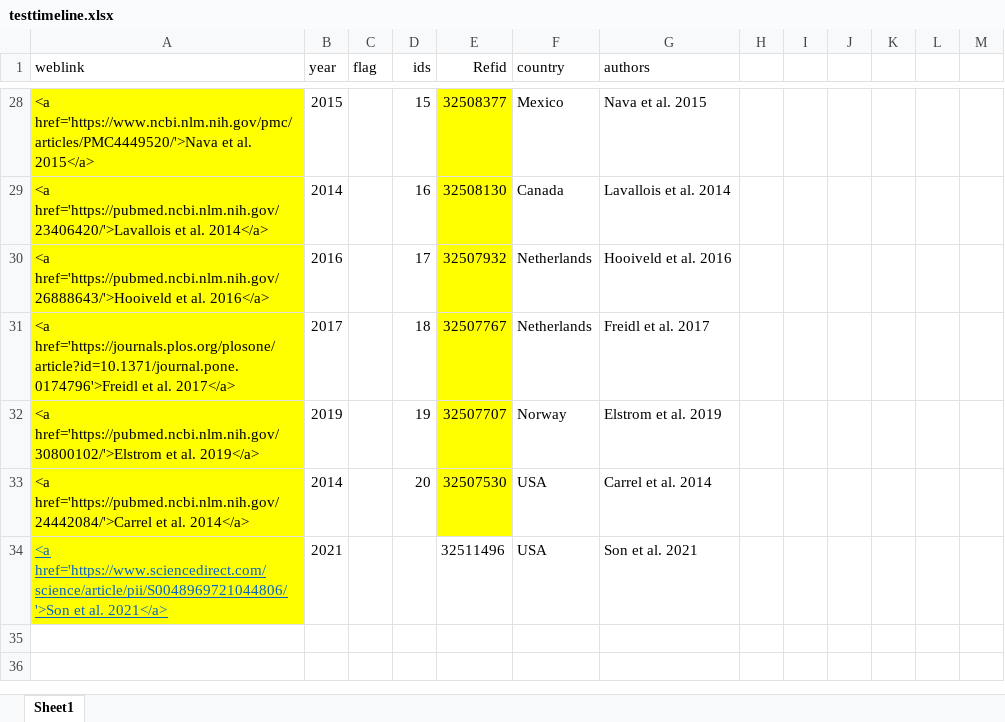
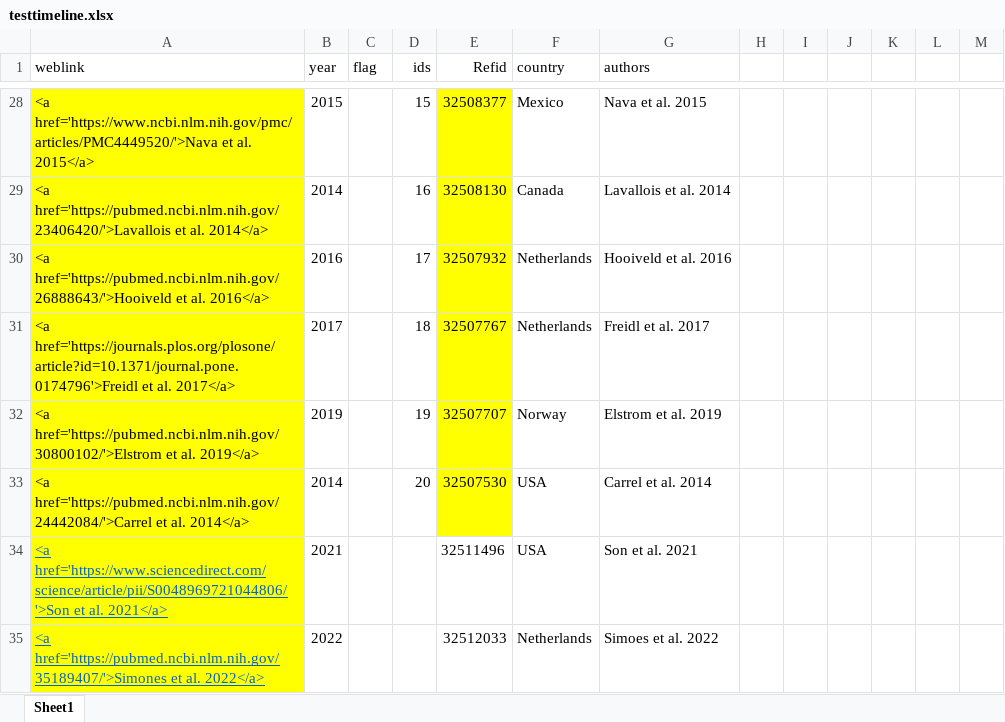
Before and after one commit to fonsecalex258/Update-Website-July-2021, an Excel workbook: datasets/testtimeline.xlsx, sheet Sheet1, drawn as a sheet; only a part is shown, gaps mark what is left out; values as stored, in another font and other column widths than the file's, no borders; the diff names each change by its address in the sheet, - before the commit and + after, or states it on an @@ line.

```diff
--- a/datasets/testtimeline.xlsx (sheet Sheet1)
+++ b/datasets/testtimeline.xlsx (sheet Sheet1)
+row 35: <a href='https://pubmed.ncbi.nlm.nih.gov/35189407/'>Simones et al. 2022</a> | 2022 |  |  | 32512033 | Netherlands | Simoes et al. 2022
```
Also changed, not shown: datasets/Included_october.xlsx, datasets/distiller_casecontrol.xlsx, 21 other files.
